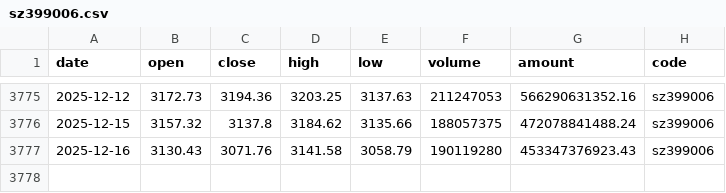
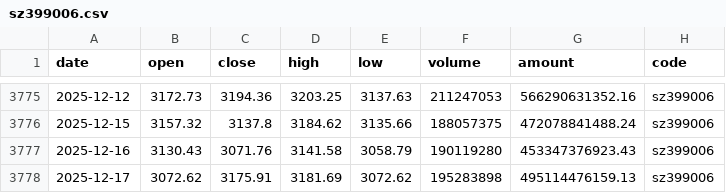
Before and after one commit to chenzt2020/quant, a CSV file: data/index/sz399006.csv, drawn as a sheet; only a part is shown, gaps mark what is left out; the diff names each change by its address in the sheet, - before the commit and + after, or states it on an @@ line.

```diff
--- a/data/index/sz399006.csv
+++ b/data/index/sz399006.csv
+row 3778: 2025-12-17 | 3072.62 | 3175.91 | 3181.69 | 3072.62 | 195283898 | 495114476159.13 | sz399006
```
Also changed, not shown: data/index/sh000300.csv, data/index/sh000852.csv, 8 other files.
